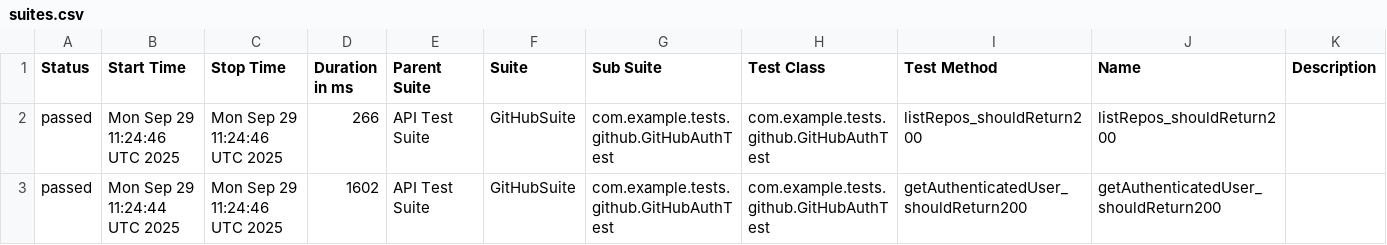
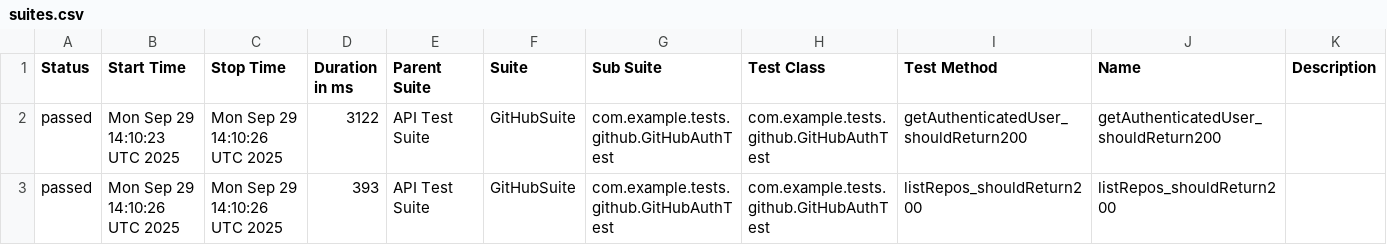
Before and after one commit to abhishekkiran24-crypto/restassured-showcase, a CSV file: data/suites.csv, drawn as a sheet.

```diff
--- a/data/suites.csv
+++ b/data/suites.csv
@@ -1,3 +1,3 @@
 "Status","Start Time","Stop Time","Duration in ms","Parent Suite","Suite","Sub Suite","Test Class","Test Method","Name","Description"
-"passed","Mon Sep 29 11:24:46 UTC 2025","Mon Sep 29 11:24:46 UTC 2025","266","API Test Suite","GitHubSuite","com.example.tests.github.GitHubAuthTest","com.example.tests.github.GitHubAuthTest","listRepos_shouldReturn200","listRepos_shouldReturn200",""
-"passed","Mon Sep 29 11:24:44 UTC 2025","Mon Sep 29 11:24:46 UTC 2025","1602","API Test Suite","GitHubSuite","com.example.tests.github.GitHubAuthTest","com.example.tests.github.GitHubAuthTest","getAuthenticatedUser_shouldReturn200","getAuthenticatedUser_shouldReturn200",""
+"passed","Mon Sep 29 14:10:23 UTC 2025","Mon Sep 29 14:10:26 UTC 2025","3122","API Test Suite","GitHubSuite","com.example.tests.github.GitHubAuthTest","com.example.tests.github.GitHubAuthTest","getAuthenticatedUser_shouldReturn200","getAuthenticatedUser_shouldReturn200",""
+"passed","Mon Sep 29 14:10:26 UTC 2025","Mon Sep 29 14:10:26 UTC 2025","393","API Test Suite","GitHubSuite","com.example.tests.github.GitHubAuthTest","com.example.tests.github.GitHubAuthTest","listRepos_shouldReturn200","listRepos_shouldReturn200",""
```
Also changed, not shown: 19 other files.
